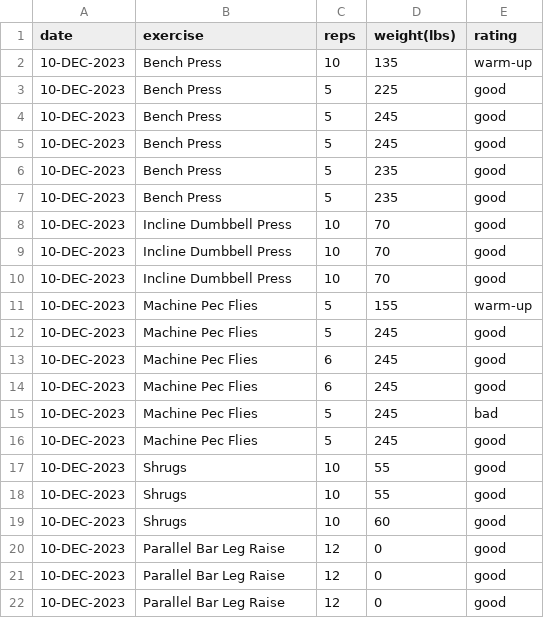
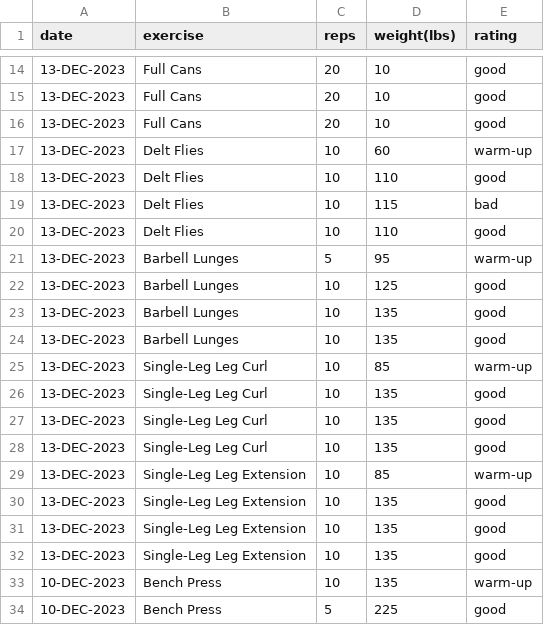
Before and after one commit to EricLeFort/ExerciseLog, a CSV file: data/weight_training_sets.csv, drawn as a sheet; only a part is shown, gaps mark what is left out; the shorter side is filled out with more unchanged rows; the diff covers the shown part only.

```diff
--- a/data/weight_training_sets.csv
+++ b/data/weight_training_sets.csv
@@ -2 +14,20 @@ date,exercise,reps,weight(lbs),rating
+13-DEC-2023,Full Cans,20,10,good
+13-DEC-2023,Full Cans,20,10,good
+13-DEC-2023,Full Cans,20,10,good
+13-DEC-2023,Delt Flies,10,60,warm-up
+13-DEC-2023,Delt Flies,10,110,good
+13-DEC-2023,Delt Flies,10,115,bad
+13-DEC-2023,Delt Flies,10,110,good
+13-DEC-2023,Barbell Lunges,5,95,warm-up
+13-DEC-2023,Barbell Lunges,10,125,good
+13-DEC-2023,Barbell Lunges,10,135,good
+13-DEC-2023,Barbell Lunges,10,135,good
+13-DEC-2023,Single-Leg Leg Curl,10,85,warm-up
+13-DEC-2023,Single-Leg Leg Curl,10,135,good
+13-DEC-2023,Single-Leg Leg Curl,10,135,good
+13-DEC-2023,Single-Leg Leg Curl,10,135,good
+13-DEC-2023,Single-Leg Leg Extension,10,85,warm-up
+13-DEC-2023,Single-Leg Leg Extension,10,135,good
+13-DEC-2023,Single-Leg Leg Extension,10,135,good
+13-DEC-2023,Single-Leg Leg Extension,10,135,good
 10-DEC-2023,Bench Press,10,135,warm-up
```
Also changed, not shown: 12 added rows elsewhere in this file, data/bikes.csv, data/preds/avg_workout_durations.csv, 55 other files.
